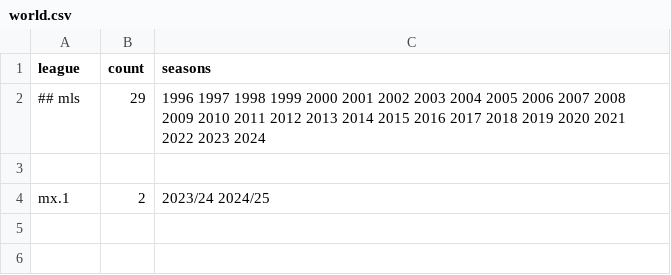
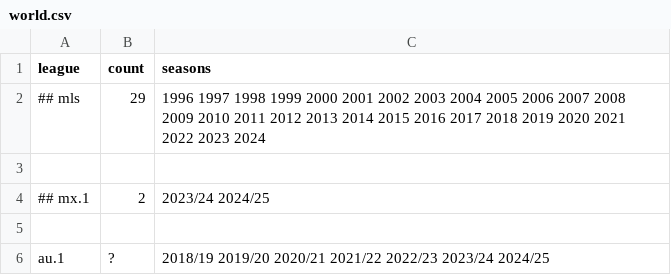
Before and after one commit to yorobot/worldfootball, a CSV file: world.csv, drawn as a sheet.

```diff
--- a/world.csv
+++ b/world.csv
@@ -3,2 +3,4 @@ league,count,seasons
 
-mx.1, 2, 2023/24 2024/25
+## mx.1, 2, 2023/24 2024/25
+
+au.1,?, 2018/19 2019/20 2020/21 2021/22 2022/23 2023/24 2024/25
```
Also changed, not shown: 2 other files.
